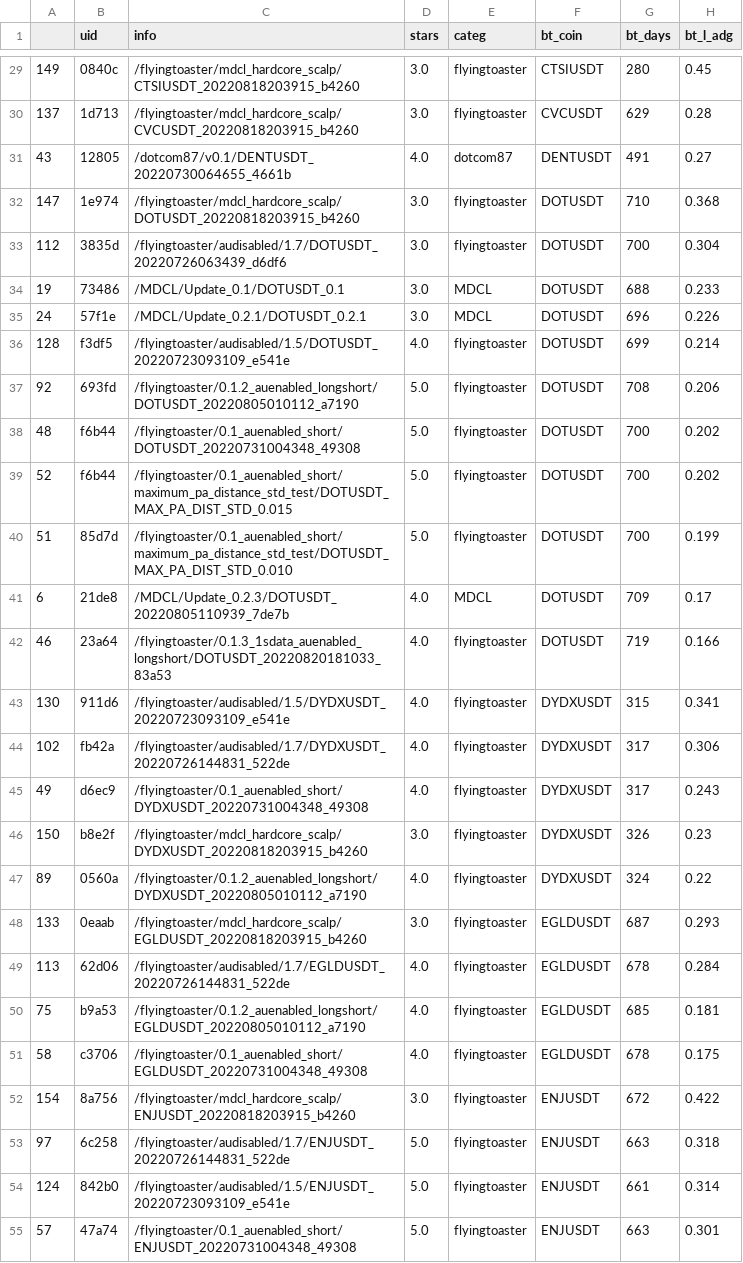
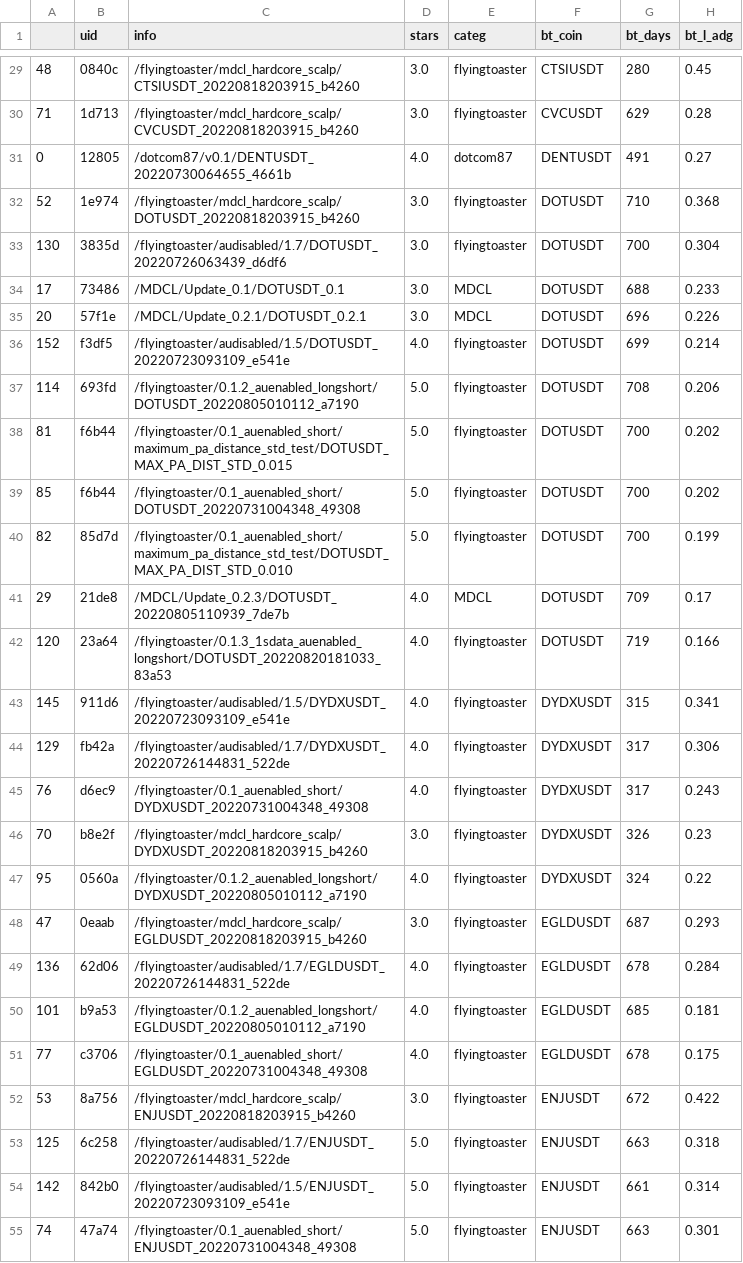
Before and after one commit to tedyptedto/pbos, a CSV file: strategy_sorted_by_coin_and_long_adg.csv, drawn as a sheet; only a part is shown, gaps mark what is left out; the diff covers the shown part only; the diff names each change by its address in the sheet, - before the commit and + after, or states it on an @@ line.

```diff
--- a/strategy_sorted_by_coin_and_long_adg.csv
+++ b/strategy_sorted_by_coin_and_long_adg.csv
-A29: 149
+A29: 48
-A30: 137
+A30: 71
-A31: 43
+A31: 0
-A32: 147
+A32: 52
-A33: 112
+A33: 130
-A34: 19
+A34: 17
-A35: 24
+A35: 20
-A36: 128
+A36: 152
-A37: 92
+A37: 114
-A38: 48
+A38: 81
-C38 (info): /flyingtoaster/0.1_auenabled_short/DOTUSDT_20220731004348_49308
+C38 (info): /flyingtoaster/0.1_auenabled_short/maximum_pa_distance_std_test/DOTUSDT_MAX_PA_DIST_STD_0.015
-A39: 52
+A39: 85
-C39 (info): /flyingtoaster/0.1_auenabled_short/maximum_pa_distance_std_test/DOTUSDT_MAX_PA_DIST_STD_0.015
+C39 (info): /flyingtoaster/0.1_auenabled_short/DOTUSDT_20220731004348_49308
-A40: 51
+A40: 82
-A41: 6
+A41: 29
-A42: 46
+A42: 120
-A43: 130
+A43: 145
-A44: 102
+A44: 129
-A45: 49
+A45: 76
-A46: 150
+A46: 70
-A47: 89
+A47: 95
-A48: 133
+A48: 47
-A49: 113
+A49: 136
-A50: 75
+A50: 101
-A51: 58
+A51: 77
-A52: 154
+A52: 53
-A53: 97
+A53: 125
-A54: 124
+A54: 142
-A55: 57
+A55: 74
```
Also changed, not shown: 128 edited cells elsewhere in this file, strategy_sorted_by_categ_and_long_adg.csv, strategy_sorted_by_long_adg.csv, 2 other files.
